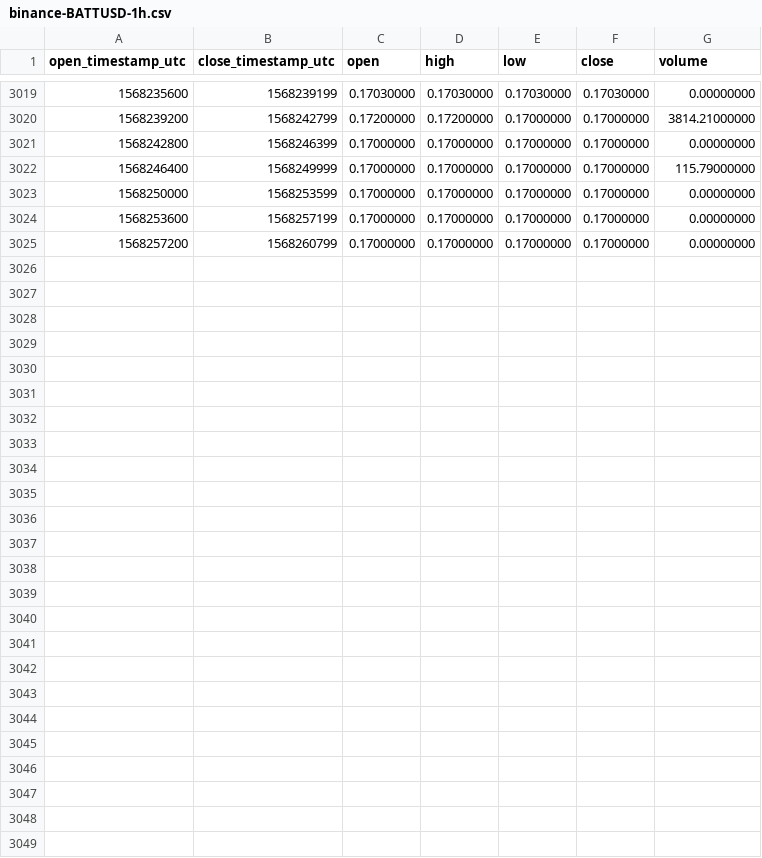
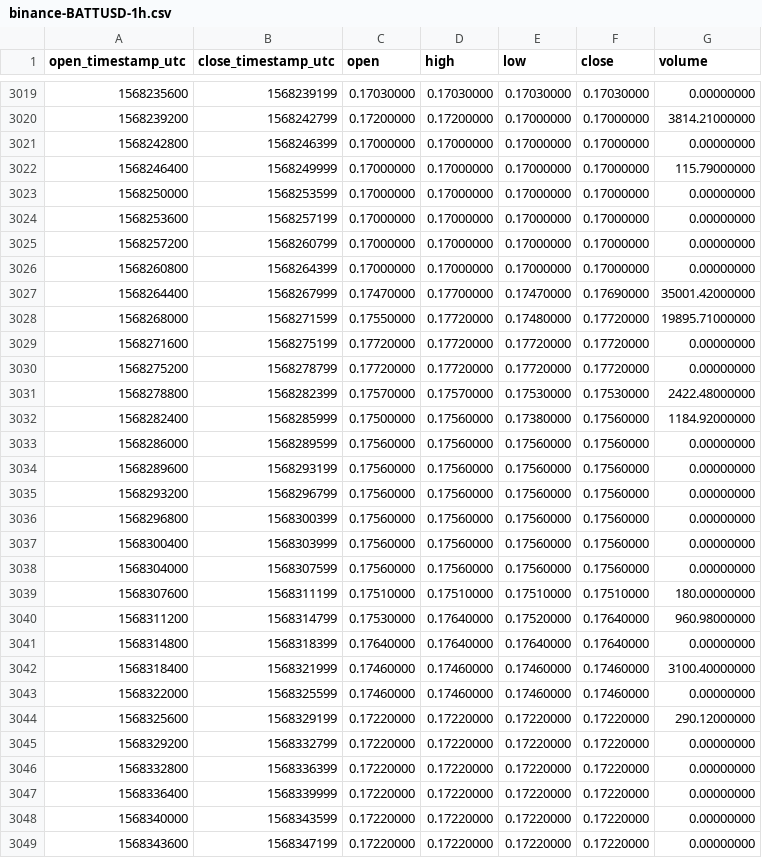
Before and after one commit to cryptobigbro/binance-BATTUSD, a CSV file: binance-BATTUSD-1h.csv, drawn as a sheet; only a part is shown, gaps mark what is left out.

Commit message:
Update OHLCV data.

```diff
--- a/binance-BATTUSD-1h.csv
+++ b/binance-BATTUSD-1h.csv
@@ -3025 +3025,25 @@ open_timestamp_utc,close_timestamp_utc,open,high,low,close,volume
 1568257200,1568260799,0.17000000,0.17000000,0.17000000,0.17000000,0.00000000
+1568260800,1568264399,0.17000000,0.17000000,0.17000000,0.17000000,0.00000000
+1568264400,1568267999,0.17470000,0.17700000,0.17470000,0.17690000,35001.42000000
+1568268000,1568271599,0.17550000,0.17720000,0.17480000,0.17720000,19895.71000000
+1568271600,1568275199,0.17720000,0.17720000,0.17720000,0.17720000,0.00000000
+1568275200,1568278799,0.17720000,0.17720000,0.17720000,0.17720000,0.00000000
+1568278800,1568282399,0.17570000,0.17570000,0.17530000,0.17530000,2422.48000000
+1568282400,1568285999,0.17500000,0.17560000,0.17380000,0.17560000,1184.92000000
+1568286000,1568289599,0.17560000,0.17560000,0.17560000,0.17560000,0.00000000
+1568289600,1568293199,0.17560000,0.17560000,0.17560000,0.17560000,0.00000000
+1568293200,1568296799,0.17560000,0.17560000,0.17560000,0.17560000,0.00000000
+1568296800,1568300399,0.17560000,0.17560000,0.17560000,0.17560000,0.00000000
+1568300400,1568303999,0.17560000,0.17560000,0.17560000,0.17560000,0.00000000
+1568304000,1568307599,0.17560000,0.17560000,0.17560000,0.17560000,0.00000000
+1568307600,1568311199,0.17510000,0.17510000,0.17510000,0.17510000,180.00000000
+1568311200,1568314799,0.17530000,0.17640000,0.17520000,0.17640000,960.98000000
+1568314800,1568318399,0.17640000,0.17640000,0.17640000,0.17640000,0.00000000
+1568318400,1568321999,0.17460000,0.17460000,0.17460000,0.17460000,3100.40000000
+1568322000,1568325599,0.17460000,0.17460000,0.17460000,0.17460000,0.00000000
+1568325600,1568329199,0.17220000,0.17220000,0.17220000,0.17220000,290.12000000
+1568329200,1568332799,0.17220000,0.17220000,0.17220000,0.17220000,0.00000000
+1568332800,1568336399,0.17220000,0.17220000,0.17220000,0.17220000,0.00000000
+1568336400,1568339999,0.17220000,0.17220000,0.17220000,0.17220000,0.00000000
+1568340000,1568343599,0.17220000,0.17220000,0.17220000,0.17220000,0.00000000
+1568343600,1568347199,0.17220000,0.17220000,0.17220000,0.17220000,0.00000000
```
Also changed, not shown: binance-BATTUSD-1d.csv.
